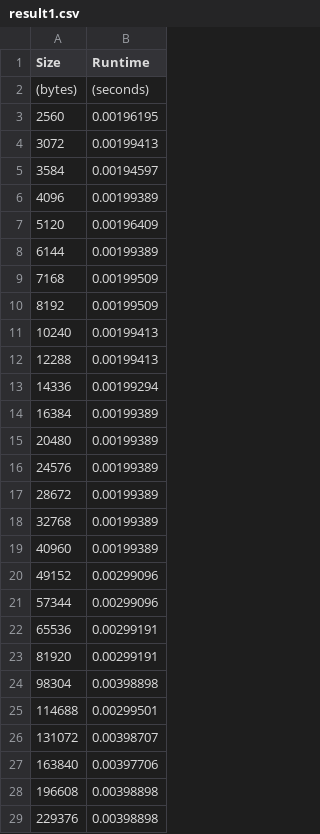
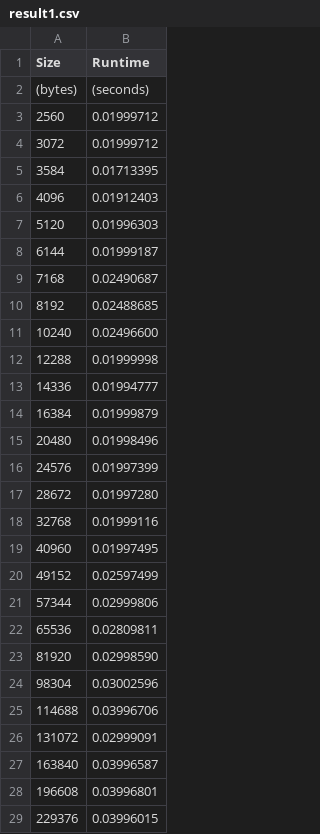
Before and after one commit to Hao-Ding-6/COMP-554, a CSV file: Win10-Lenovo-HaoDing/with_shuffle_results/result1.csv, drawn as a sheet; only a part is shown; the diff covers the shown part only.

```diff
--- a/Win10-Lenovo-HaoDing/with_shuffle_results/result1.csv
+++ b/Win10-Lenovo-HaoDing/with_shuffle_results/result1.csv
@@ -2,28 +2,28 @@ Size,Runtime
 (bytes),(seconds)
-      2560,0.00196195
-      3072,0.00199413
-      3584,0.00194597
-      4096,0.00199389
-      5120,0.00196409
-      6144,0.00199389
-      7168,0.00199509
-      8192,0.00199509
-     10240,0.00199413
-     12288,0.00199413
-     14336,0.00199294
-     16384,0.00199389
-     20480,0.00199389
-     24576,0.00199389
-     28672,0.00199389
-     32768,0.00199389
-     40960,0.00199389
-     49152,0.00299096
-     57344,0.00299096
-     65536,0.00299191
-     81920,0.00299191
-     98304,0.00398898
-    114688,0.00299501
-    131072,0.00398707
-    163840,0.00397706
-    196608,0.00398898
-    229376,0.00398898
+      2560,0.01999712
+      3072,0.01999712
+      3584,0.01713395
+      4096,0.01912403
+      5120,0.01996303
+      6144,0.01999187
+      7168,0.02490687
+      8192,0.02488685
+     10240,0.02496600
+     12288,0.01999998
+     14336,0.01994777
+     16384,0.01999879
+     20480,0.01998496
+     24576,0.01997399
+     28672,0.01997280
+     32768,0.01999116
+     40960,0.01997495
+     49152,0.02597499
+     57344,0.02999806
+     65536,0.02809811
+     81920,0.02998590
+     98304,0.03002596
+    114688,0.03996706
+    131072,0.02999091
+    163840,0.03996587
+    196608,0.03996801
+    229376,0.03996015
```
Also changed, not shown: 37 edited cells elsewhere in this file, Win10-Lenovo-HaoDing/with_shuffle_results/result10.csv, Win10-Lenovo-HaoDing/with_shuffle_results/result2.csv, 22 other files.
